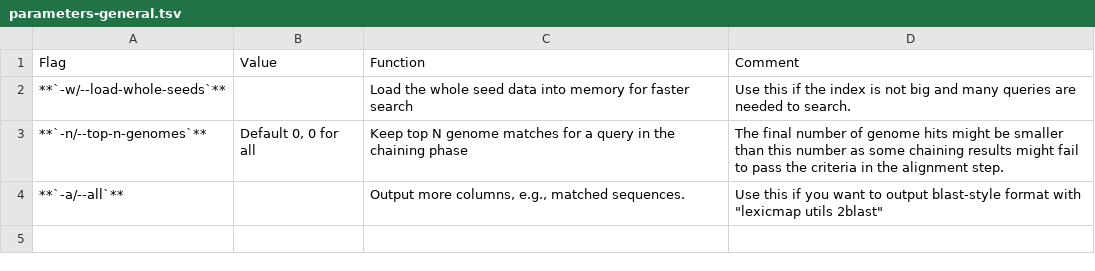
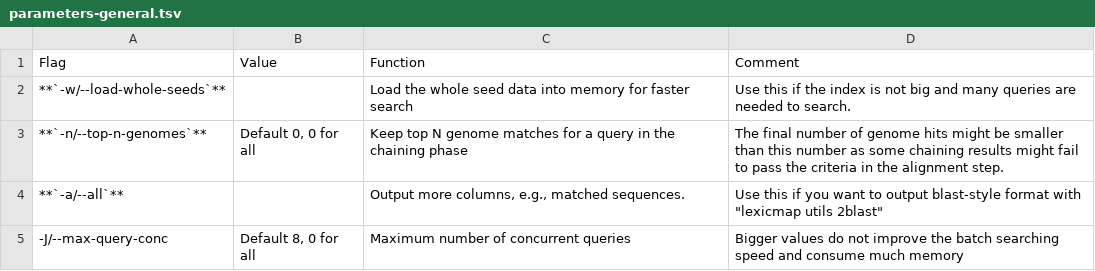
Before and after one commit to shenwei356/LexicMap, a TSV file: docs/content/tutorials/parameters-general.tsv, drawn as a sheet; the diff names each change by its address in the sheet, - before the commit and + after, or states it on an @@ line.

Commit message:
search: add a new option -J/--max-query-conc, with default value of 8, instead of all the cpus, which reduce the batch searching memory

```diff
--- a/docs/content/tutorials/parameters-general.tsv
+++ b/docs/content/tutorials/parameters-general.tsv
+row 5: -J/--max-query-conc | Default 8, 0 for all | Maximum number of concurrent queries | Bigger values do not improve the batch searching speed and consume much memory
```
Also changed, not shown: 3 other files.
